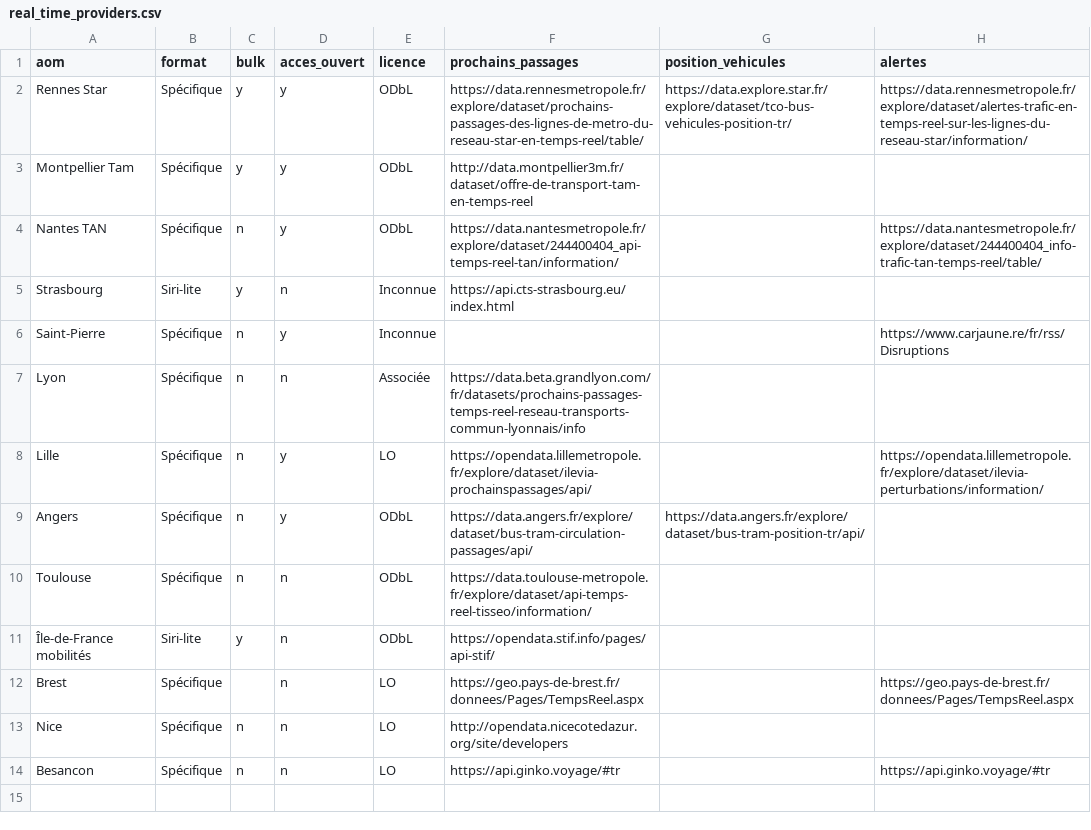
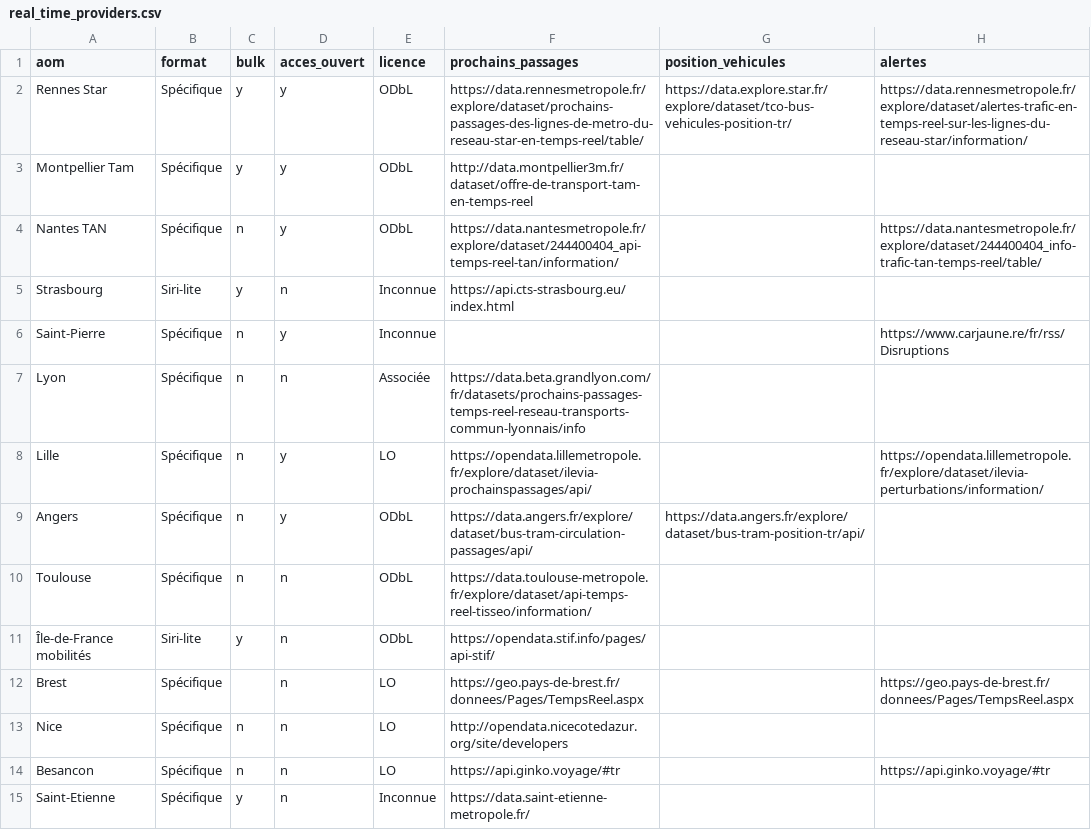
Before and after one commit to etalab/transport-site, a CSV file: apps/transport/priv/real_time_providers.csv, drawn as a sheet; the diff names each change by its address in the sheet, - before the commit and + after, or states it on an @@ line.

Commit message:
add realtime for Saint-Etienne
le portail n'offre pas page non authentifier pour lister l'api, je met
du coup un lien vers le portail directement, je vois pas comment faire
mieux :(

par contre l'api est un peu chelou, juste 3 endpoints,
* 1 qui te file la liste des stations (mais pas d'acces par id, tu
requetes tout et tu te fais tes maps)
* 1 qui te file la liste des routes sur le même principe
* 1 qui te file un bulk des prochains passage (paginés). par contre sans
le GTFS j'ai l'impression que tu ne fais rien, car pas de trop dans
l'api des routes

```diff
--- a/apps/transport/priv/real_time_providers.csv
+++ b/apps/transport/priv/real_time_providers.csv
+row 15: Saint-Etienne | Spécifique | y | n | Inconnue | https://data.saint-etienne-metropole.fr/
```
